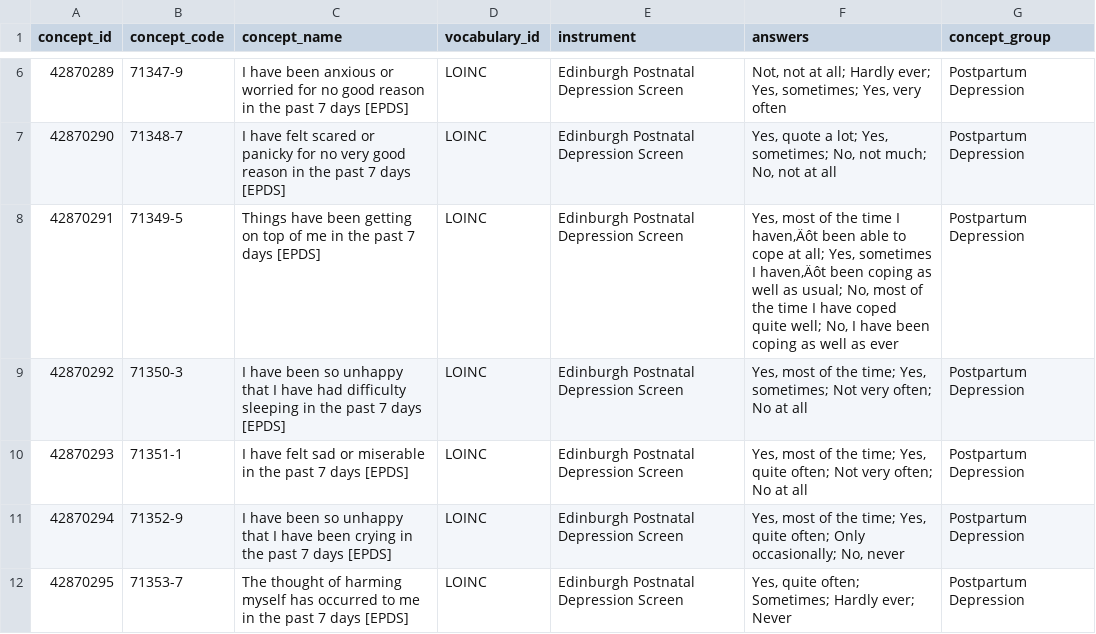
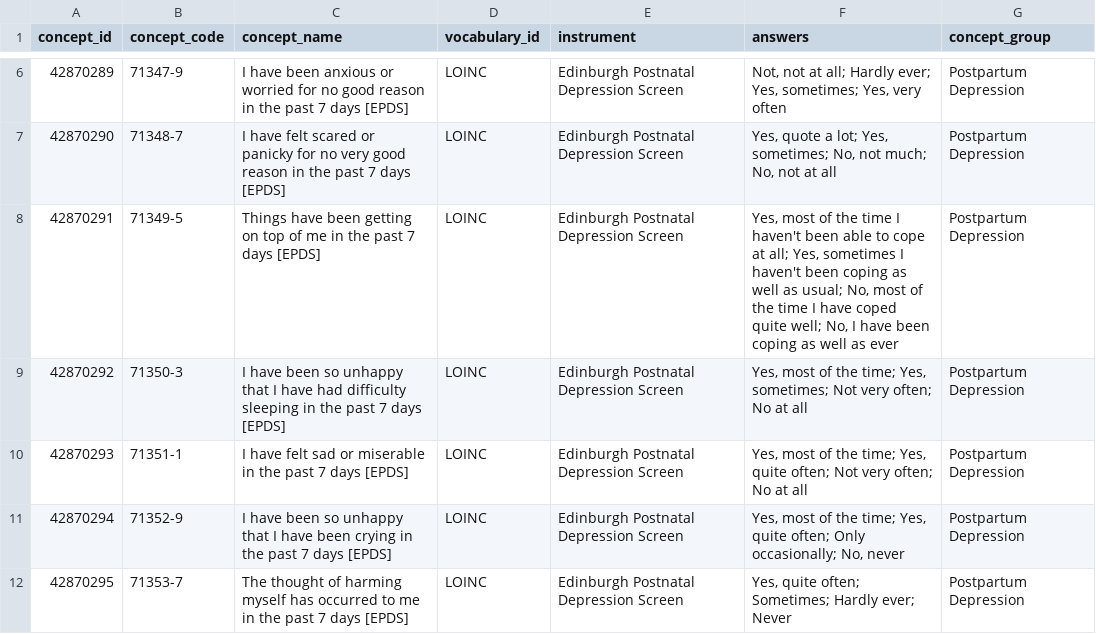
Before and after one commit to PEDSnet/pedsnet_ndq, a CSV file: specs/sdoh_ppd.csv, drawn as a sheet; only a part is shown, gaps mark what is left out.

```diff
--- a/specs/sdoh_ppd.csv
+++ b/specs/sdoh_ppd.csv
@@ -7,3 +7,3 @@
 42870290,71348-7,I have felt scared or panicky for no very good reason in the past 7 days [EPDS],LOINC,Edinburgh Postnatal Depression Screen,"Yes, quote a lot; Yes, sometimes; No, not much; No, not at all",Postpartum Depression
-42870291,71349-5,Things have been getting on top of me in the past 7 days [EPDS],LOINC,Edinburgh Postnatal Depression Screen,"Yes, most of the time I haven‚Äôt been able to cope at all; Yes, sometimes I haven‚Äôt been coping as well as usual; No, most of the time I have coped quite well; No, I have been coping as well as ever",Postpartum Depression
+42870291,71349-5,Things have been getting on top of me in the past 7 days [EPDS],LOINC,Edinburgh Postnatal Depression Screen,"Yes, most of the time I haven't been able to cope at all; Yes, sometimes I haven't been coping as well as usual; No, most of the time I have coped quite well; No, I have been coping as well as ever",Postpartum Depression
 42870292,71350-3,I have been so unhappy that I have had difficulty sleeping in the past 7 days [EPDS],LOINC,Edinburgh Postnatal Depression Screen,"Yes, most of the time; Yes, sometimes; Not very often; No at all",Postpartum Depression
```
Also changed, not shown: specs/pedsnet_uc_table.csv, specs/valueset_observation.csv.
